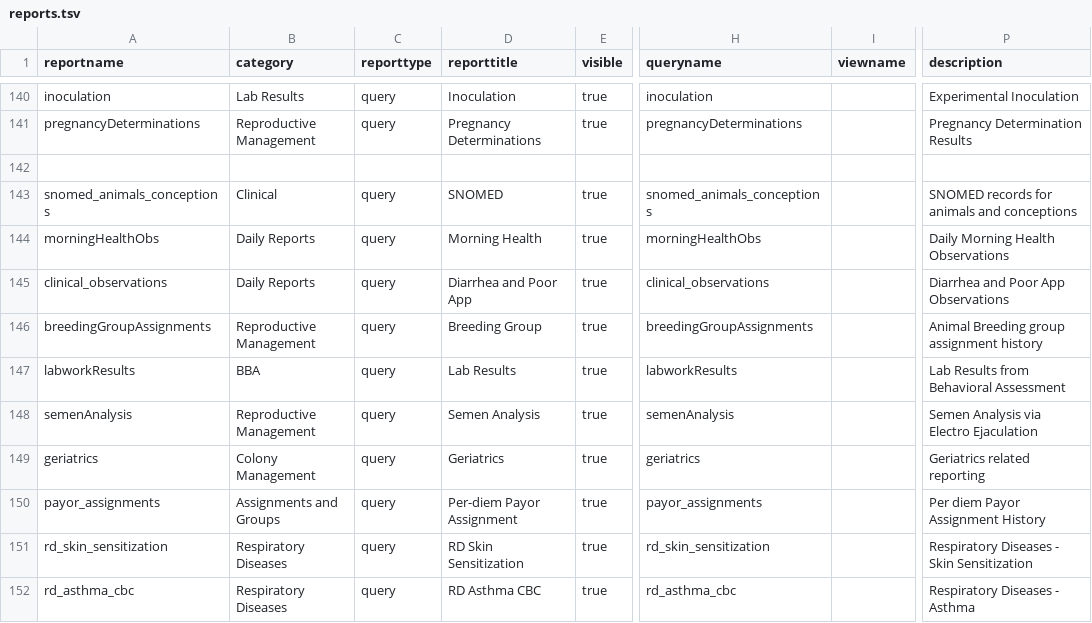
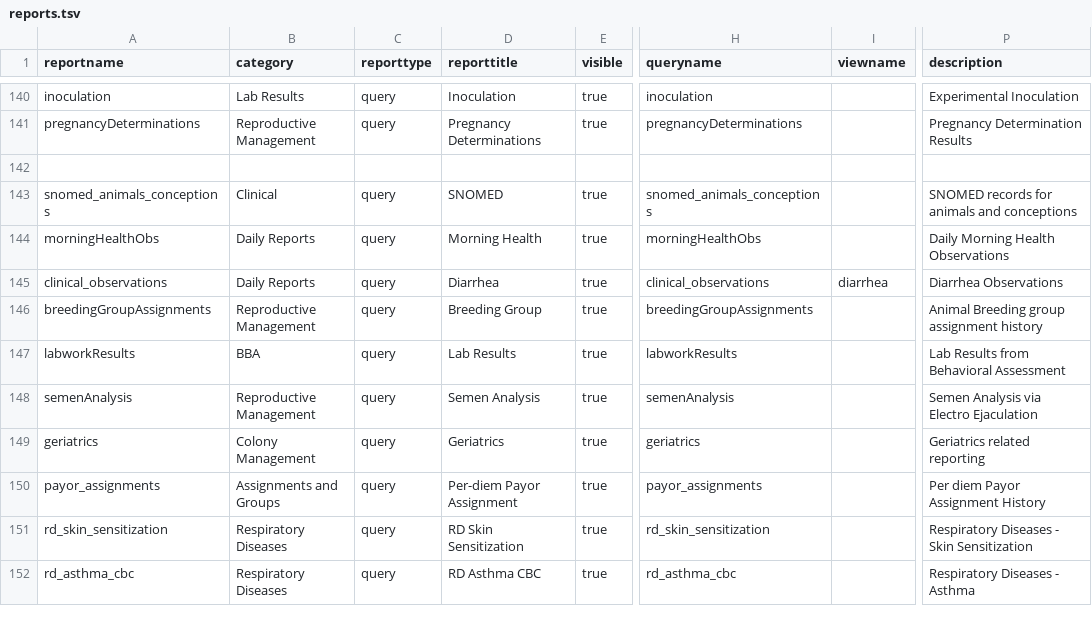
Before and after one commit to LabKey/cnprcEHRModules, a TSV file: cnprc_ehr/resources/data/reports.tsv, drawn as a sheet; only a part is shown, gaps mark what is left out; the diff names each change by its address in the sheet, - before the commit and + after, or states it on an @@ line.

Commit message:
Spec Issue # 29479 - CNPRC: Animal History - Diarrhea Calendar - Add standard view via reports.tsv

```diff
--- a/cnprc_ehr/resources/data/reports.tsv
+++ b/cnprc_ehr/resources/data/reports.tsv
-D145 (reporttitle): Diarrhea and Poor App
+D145 (reporttitle): Diarrhea
-I145 (viewname): (empty)
+I145 (viewname): diarrhea
-P145 (description): Diarrhea and Poor App Observations
+P145 (description): Diarrhea Observations
```
Also changed, not shown: 2 other files.
